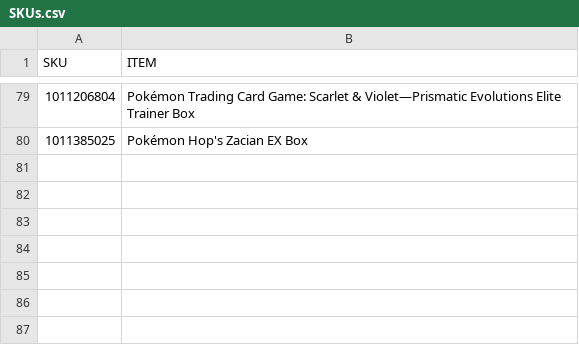
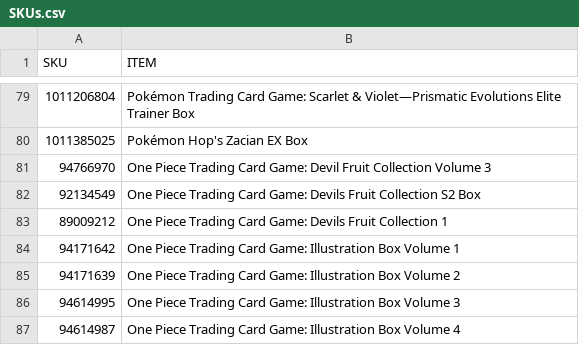
Before and after one commit to shigeosapsycho/multitool, a CSV file: SKUs.csv, drawn as a sheet; only a part is shown, gaps mark what is left out.

Commit message:
Update SKUs.csv

```diff
--- a/SKUs.csv
+++ b/SKUs.csv
@@ -80 +80,8 @@ SKU,ITEM
 1011385025,Pokémon Hop's Zacian EX Box
+94766970,One Piece Trading Card Game: Devil Fruit Collection Volume 3
+92134549,One Piece Trading Card Game: Devils Fruit Collection S2 Box
+89009212,One Piece Trading Card Game: Devils Fruit Collection 1
+94171642,One Piece Trading Card Game: Illustration Box Volume 1
+94171639,One Piece Trading Card Game: Illustration Box Volume 2
+94614995,One Piece Trading Card Game: Illustration Box Volume 3
+94614987,One Piece Trading Card Game: Illustration Box Volume 4
```
